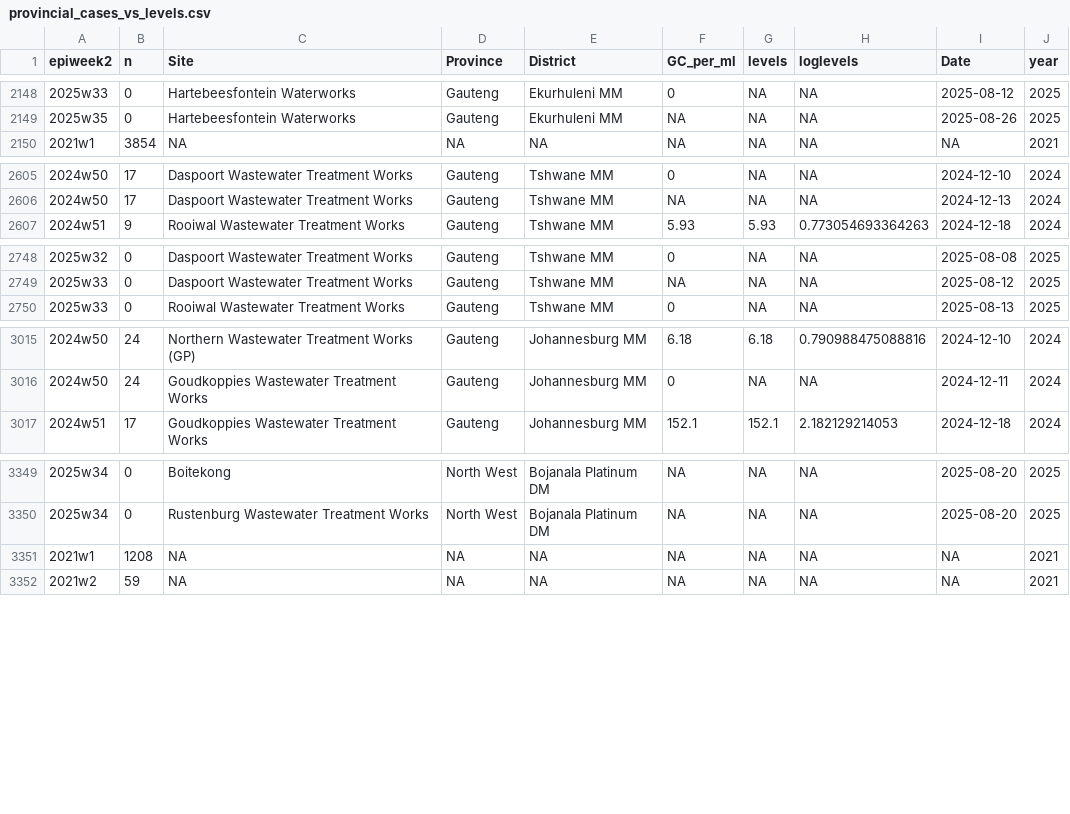
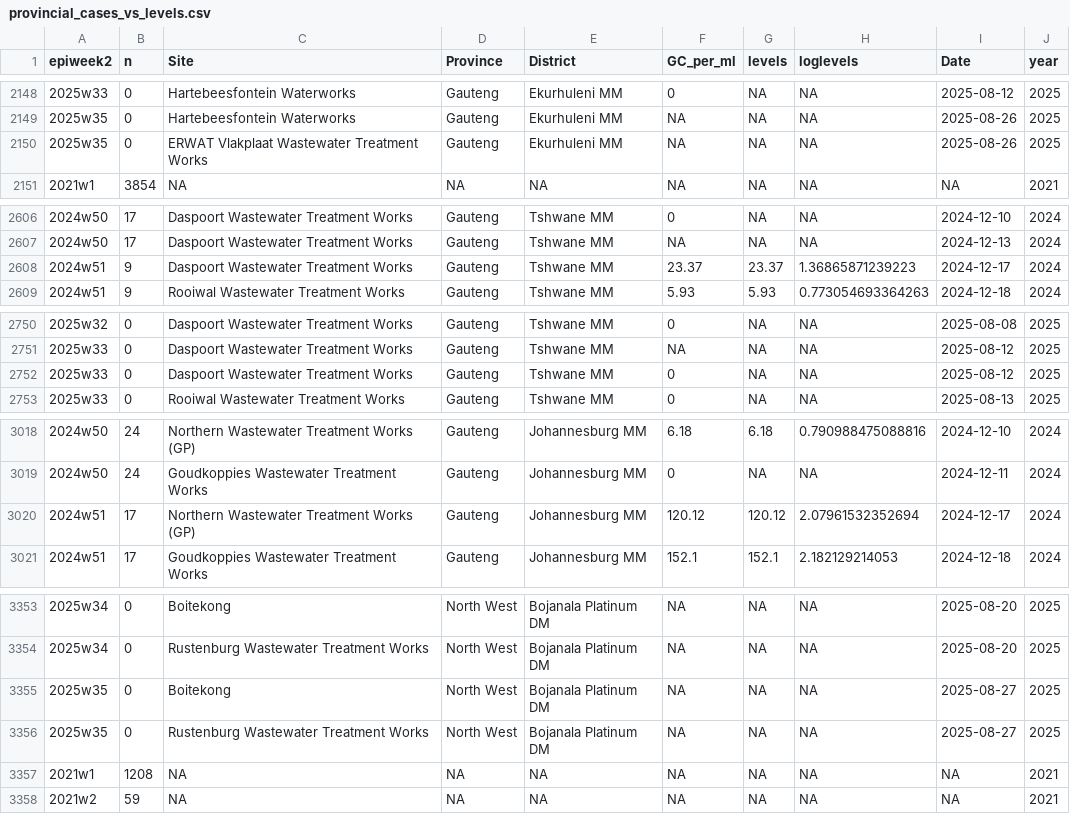
Before and after one commit to NICD-Wastewater-Genomics/NICD-Dash-Data, a CSV file: provincial_cases_vs_levels.csv, drawn as a sheet; only a part is shown, gaps mark what is left out; the diff covers the shown part only.

Commit message:
automated quantitative data update

```diff
--- a/provincial_cases_vs_levels.csv
+++ b/provincial_cases_vs_levels.csv
@@ -2149,2 +2149,3 @@
 "2025w35",0,"Hartebeesfontein Waterworks","Gauteng","Ekurhuleni MM",NA,NA,NA,2025-08-26,2025
+"2025w35",0,"ERWAT Vlakplaat Wastewater Treatment Works","Gauteng","Ekurhuleni MM",NA,NA,NA,2025-08-26,2025
 "2021w1",3854,NA,NA,NA,NA,NA,NA,NA,2021
@@ -2606,2 +2607,3 @@
 "2024w50",17,"Daspoort Wastewater Treatment Works","Gauteng","Tshwane MM",NA,NA,NA,2024-12-13,2024
+"2024w51",9,"Daspoort Wastewater Treatment Works","Gauteng","Tshwane MM",23.37,23.37,1.36865871239223,2024-12-17,2024
 "2024w51",9,"Rooiwal Wastewater Treatment Works","Gauteng","Tshwane MM",5.93,5.93,0.773054693364263,2024-12-18,2024
@@ -2749,2 +2751,3 @@
 "2025w33",0,"Daspoort Wastewater Treatment Works","Gauteng","Tshwane MM",NA,NA,NA,2025-08-12,2025
+"2025w33",0,"Daspoort Wastewater Treatment Works","Gauteng","Tshwane MM",0,NA,NA,2025-08-12,2025
 "2025w33",0,"Rooiwal Wastewater Treatment Works","Gauteng","Tshwane MM",0,NA,NA,2025-08-13,2025
@@ -3016,2 +3019,3 @@
 "2024w50",24,"Goudkoppies Wastewater Treatment Works","Gauteng","Johannesburg MM",0,NA,NA,2024-12-11,2024
+"2024w51",17,"Northern Wastewater Treatment Works (GP)","Gauteng","Johannesburg MM",120.12,120.12,2.07961532352694,2024-12-17,2024
 "2024w51",17,"Goudkoppies Wastewater Treatment Works","Gauteng","Johannesburg MM",152.1,152.1,2.182129214053,2024-12-18,2024
@@ -3350,2 +3354,4 @@
 "2025w34",0,"Rustenburg Wastewater Treatment Works","North West","Bojanala Platinum DM",NA,NA,NA,2025-08-20,2025
+"2025w35",0,"Boitekong","North West","Bojanala Platinum DM",NA,NA,NA,2025-08-27,2025
+"2025w35",0,"Rustenburg Wastewater Treatment Works","North West","Bojanala Platinum DM",NA,NA,NA,2025-08-27,2025
 "2021w1",1208,NA,NA,NA,NA,NA,NA,NA,2021
```
Also changed, not shown: 1 added row elsewhere in this file, rsa_cases_vs_levels.csv.
